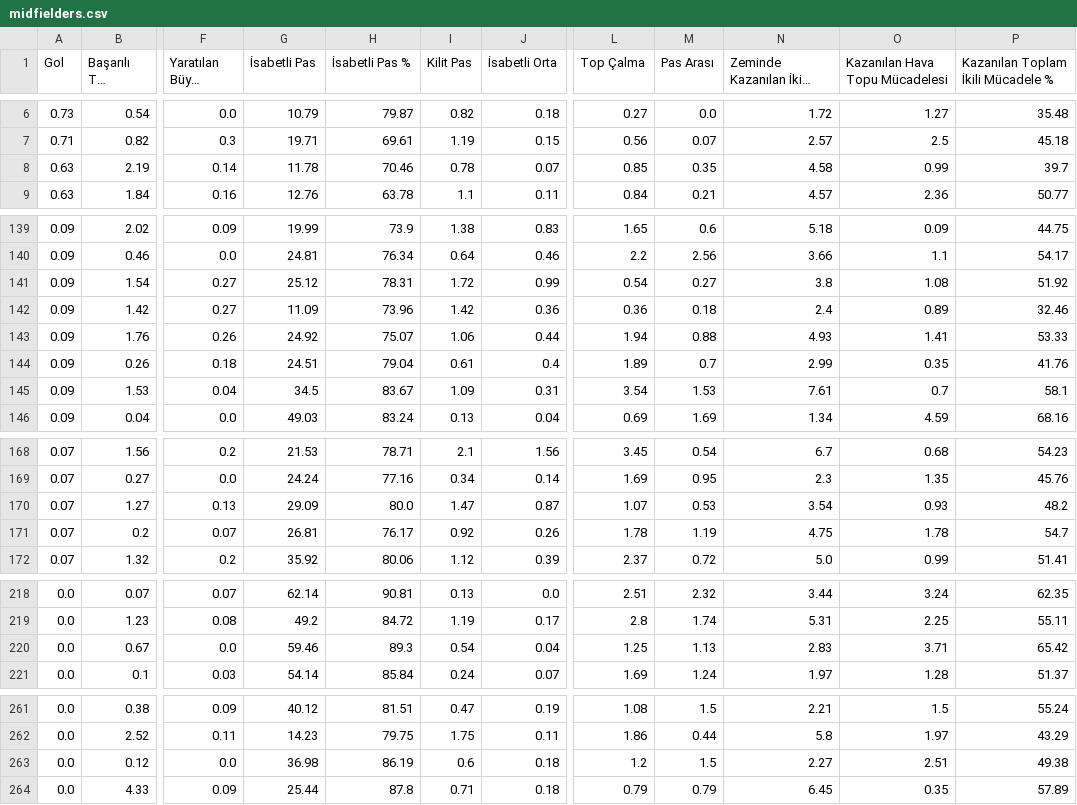
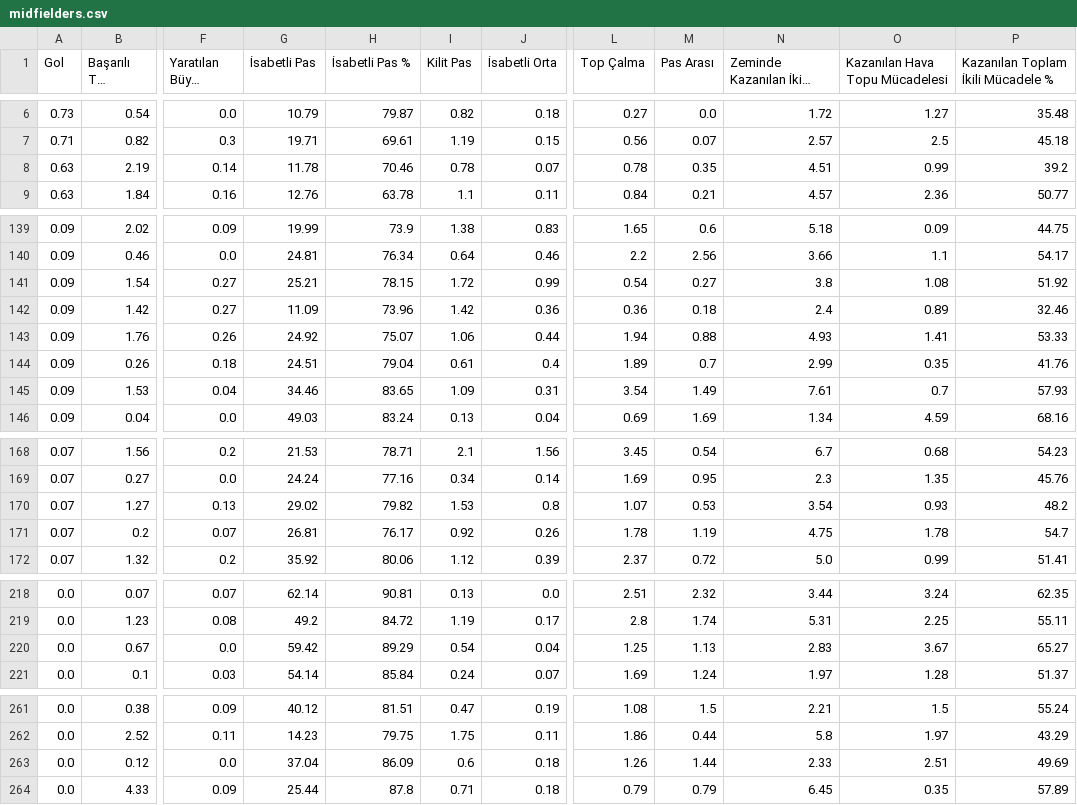
Before and after one commit to scatterradarcsv/csv_scatter_radar_15matches_per90_noPos, a CSV file: midfielders.csv, drawn as a sheet; only a part is shown, gaps mark what is left out; long unchanged cells end in …; the diff covers the shown part only; the diff names each change by its address in the sheet, - before the commit and + after, or states it on an @@ line.

Commit message:
Updated midfielders.csv

```diff
--- a/midfielders.csv
+++ b/midfielders.csv
-L8 (Top Çalma): 0.85
+L8 (Top Çalma): 0.78
-N8 (Zeminde Kazanılan İkili Mücadele): 4.58
+N8 (Zeminde Kazanılan İkili Mücadele): 4.51
-P8: 39.7
+P8: 39.2
-G141 (İsabetli Pas): 25.12
+G141 (İsabetli Pas): 25.21
-H141 (İsabetli Pas %): 78.31
+H141 (İsabetli Pas %): 78.15
-G145 (İsabetli Pas): 34.5
+G145 (İsabetli Pas): 34.46
-H145 (İsabetli Pas %): 83.67
+H145 (İsabetli Pas %): 83.65
-M145 (Pas Arası): 1.53
+M145 (Pas Arası): 1.49
-P145: 58.1
+P145: 57.93
-G170 (İsabetli Pas): 29.09
+G170 (İsabetli Pas): 29.02
-H170 (İsabetli Pas %): 80.0
+H170 (İsabetli Pas %): 79.82
-I170 (Kilit Pas): 1.47
+I170 (Kilit Pas): 1.53
-J170 (İsabetli Orta): 0.87
+J170 (İsabetli Orta): 0.8
-G220 (İsabetli Pas): 59.46
+G220 (İsabetli Pas): 59.42
-H220 (İsabetli Pas %): 89.3
+H220 (İsabetli Pas %): 89.29
-O220 (Kazanılan Hava Topu Mücadelesi): 3.71
+O220 (Kazanılan Hava Topu Mücadelesi): 3.67
-P220: 65.42
+P220: 65.27
-G263 (İsabetli Pas): 36.98
+G263 (İsabetli Pas): 37.04
-H263 (İsabetli Pas %): 86.19
+H263 (İsabetli Pas %): 86.09
-L263 (Top Çalma): 1.2
+L263 (Top Çalma): 1.26
-M263 (Pas Arası): 1.5
+M263 (Pas Arası): 1.44
-N263 (Zeminde Kazanılan İkili Mücadele): 2.27
+N263 (Zeminde Kazanılan İkili Mücadele): 2.33
-P263: 49.38
+P263: 49.69
```
Also changed, not shown: 14 edited cells elsewhere in this file.
